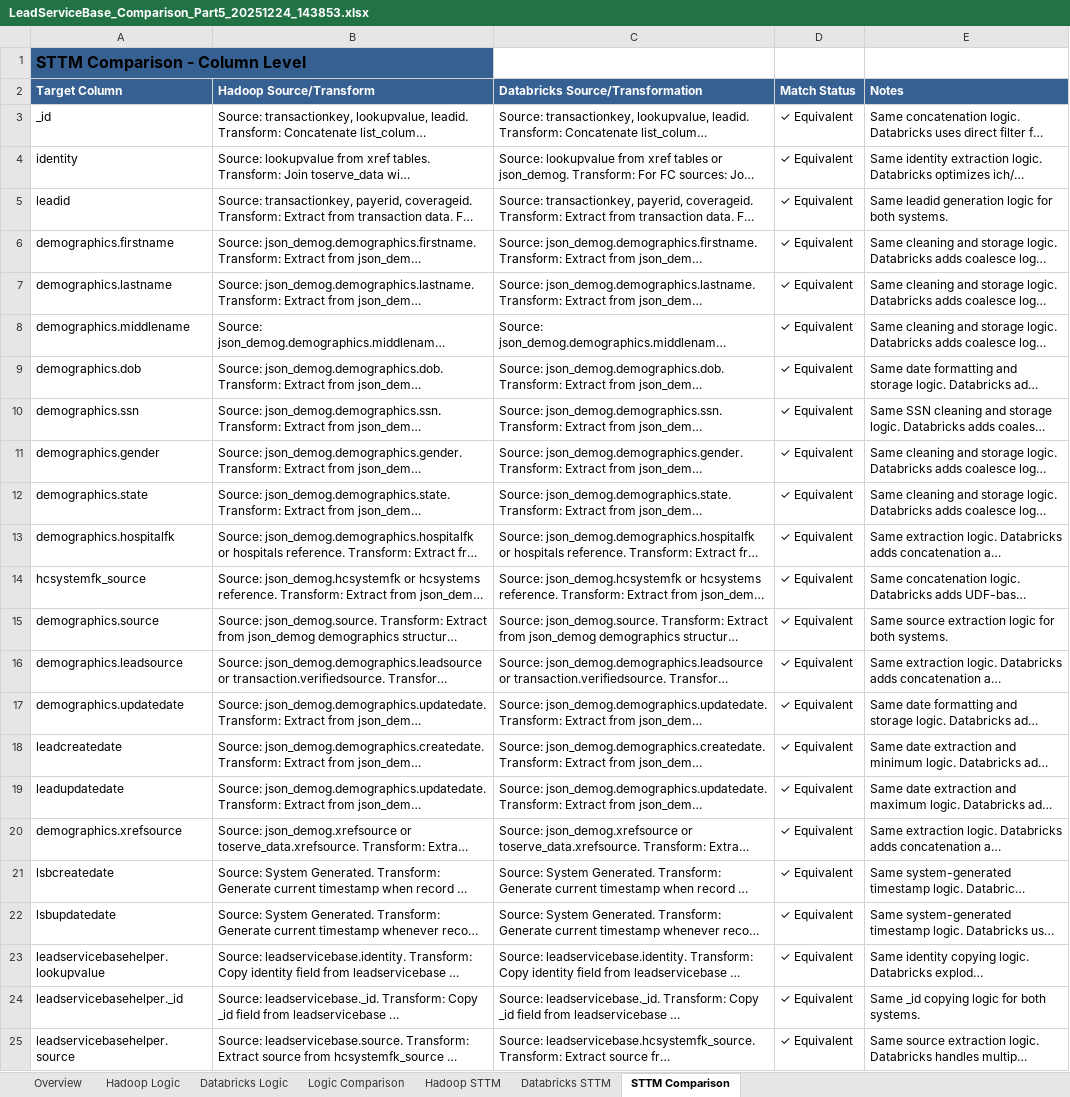
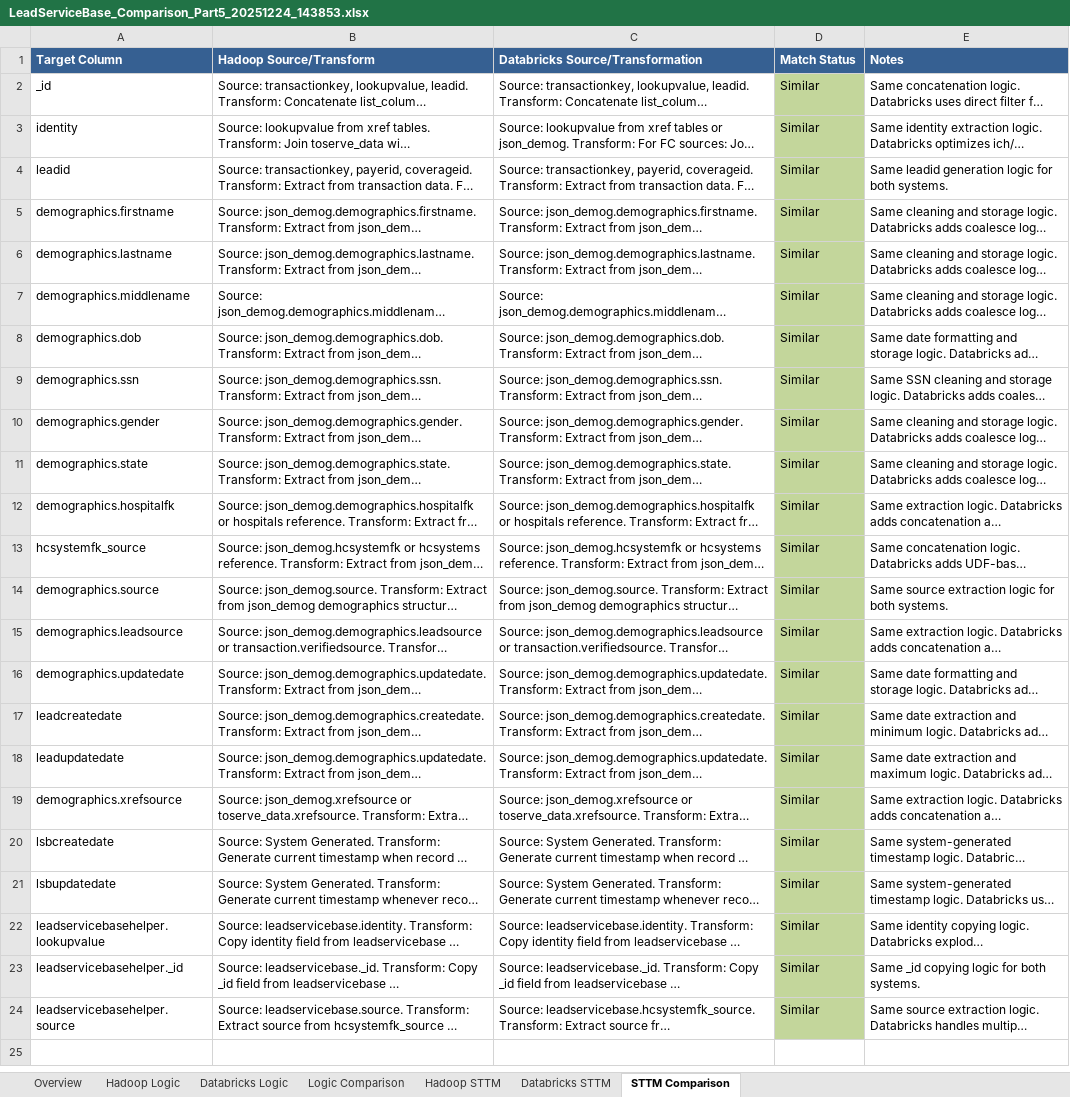
Before and after one commit to ankursinha11/AutoDE, an Excel workbook: LeadServiceBase_Comparison_Part5_20251224_143853.xlsx, sheet STTM Comparison, drawn as a sheet; long unchanged cells end in …; values as stored, in another font and other column widths than the file's, no borders; table styles not drawn; removed rows and columns are numbered as before the commit, all else as after; the diff names each change by its address in the sheet, - before the commit and + after, or states it on an @@ line.

```diff
--- a/LeadServiceBase_Comparison_Part5_20251224_143853.xlsx (sheet STTM Comparison)
+++ b/LeadServiceBase_Comparison_Part5_20251224_143853.xlsx (sheet STTM Comparison)
-row 1: STTM Comparison - Column Level
-D2:D24 (Match Status): ✓ Equivalent
+D2:D24 (Match Status): Similar
-D2:D24 fill: none
+D2:D24 fill: #C3D69B
```
Also changed, not shown: sheet Overview, sheet Logic Comparison, sheet Hadoop Logic, sheet Databricks Logic, sheet Hadoop STTM, sheet Databricks STTM.
